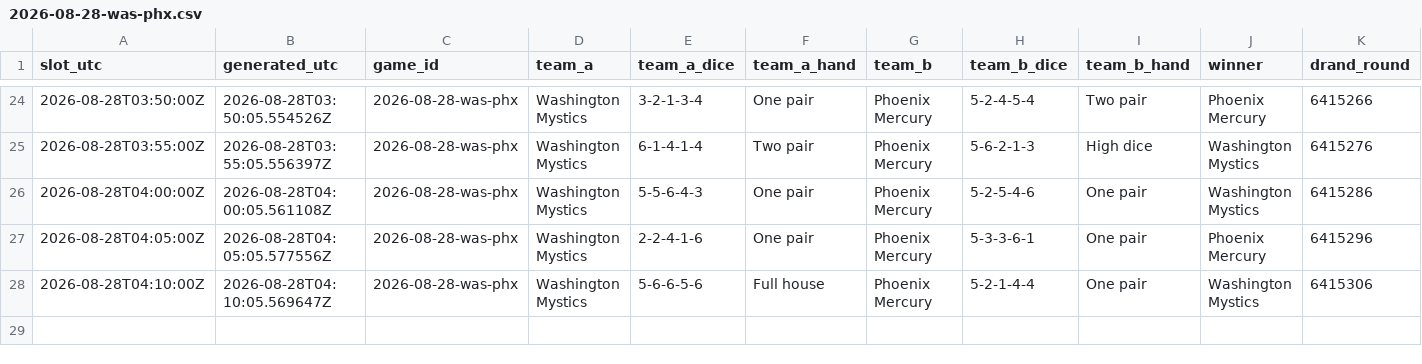
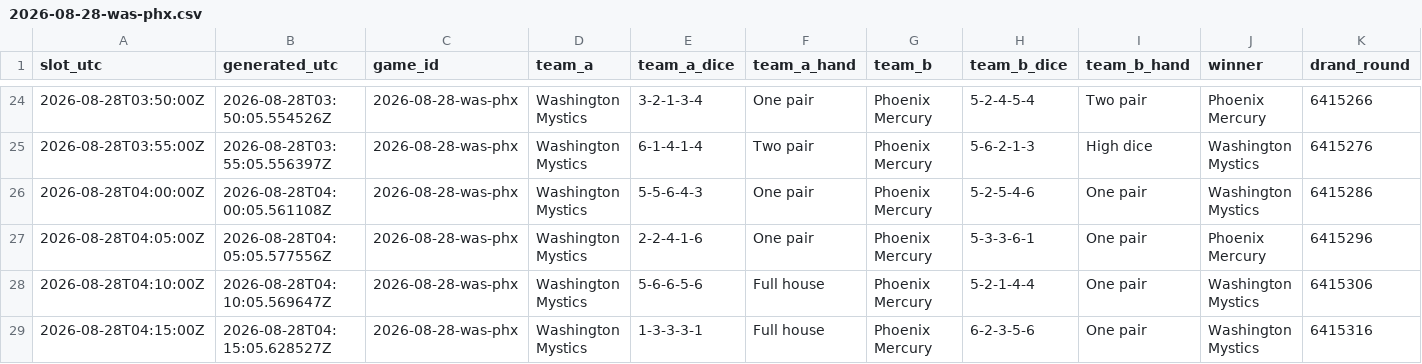
Before and after one commit to shabahren/wnba-dice-poker, a CSV file: data/2026-08-28-was-phx.csv, drawn as a sheet; only a part is shown, gaps mark what is left out; rows hold the shown columns only; the diff names each change by its address in the sheet, - before the commit and + after, or states it on an @@ line.

Commit message:
Add real-time Dice Poker result 2026-08-28 04:15 UTC

```diff
--- a/data/2026-08-28-was-phx.csv
+++ b/data/2026-08-28-was-phx.csv
+row 29: 2026-08-28T04:15:00Z | 2026-08-28T04:15:05.628527Z | 2026-08-28-was-phx | Washington Mystics | 1-3-3-3-1 | Full house | Phoenix Mercury | 6-2-3-5-6 | One pair | Washington Mystics | 6415316
```
